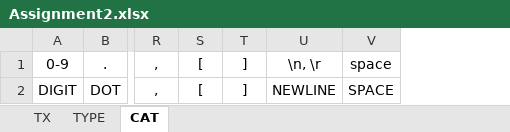
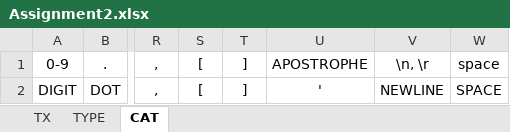
Before and after one commit to jacquesvcritien/CPS2000-Compiler-Programming, an Excel workbook: Documentation/Assignment2.xlsx, sheet CAT, drawn as a sheet; only a part is shown, gaps mark what is left out; values as stored, in another font and other column widths than the file's, no borders; the diff names each change by its address in the sheet, - before the commit and + after, or states it on an @@ line.

```diff
--- a/Documentation/Assignment2.xlsx (sheet CAT)
+++ b/Documentation/Assignment2.xlsx (sheet CAT)
+column U, rows 1-2: APOSTROPHE | '
```
Also changed, not shown: sheet TX, sheet TYPE, 30 other files.
